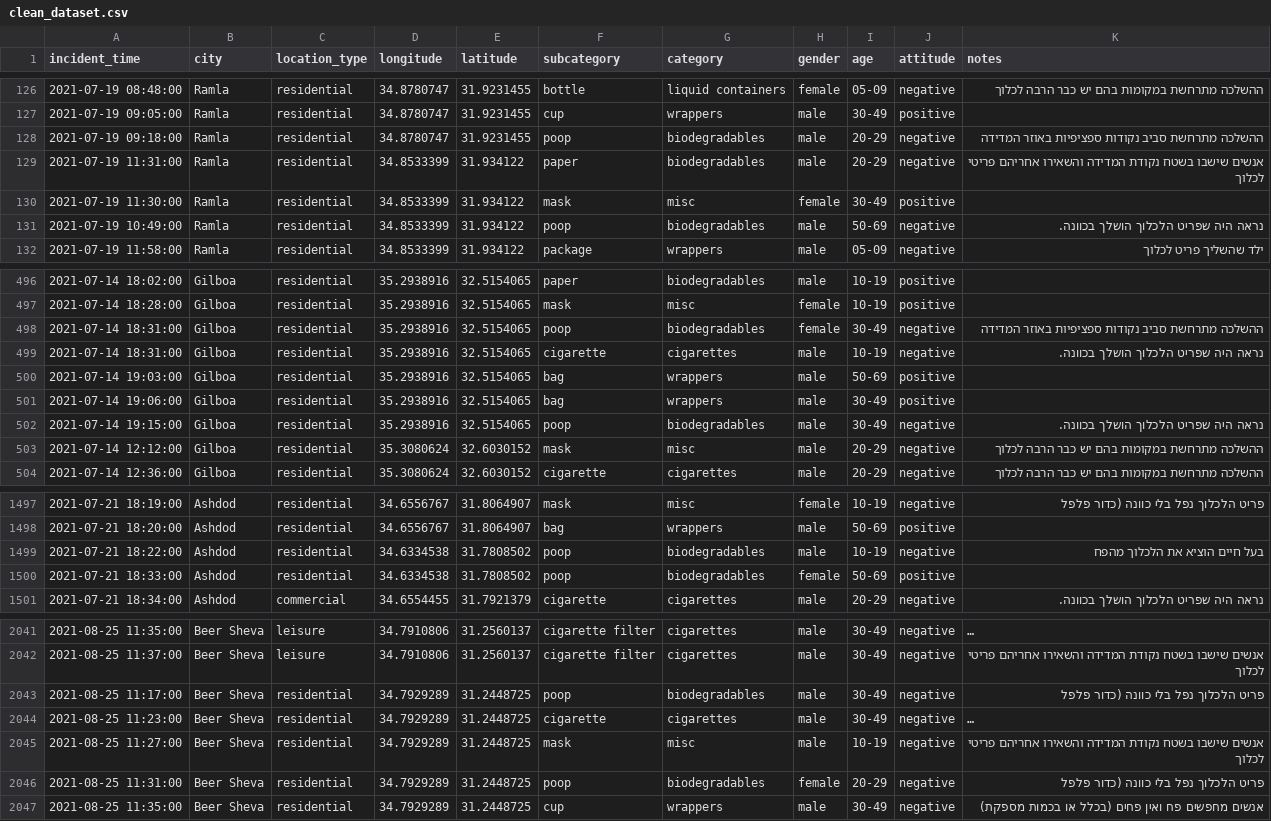
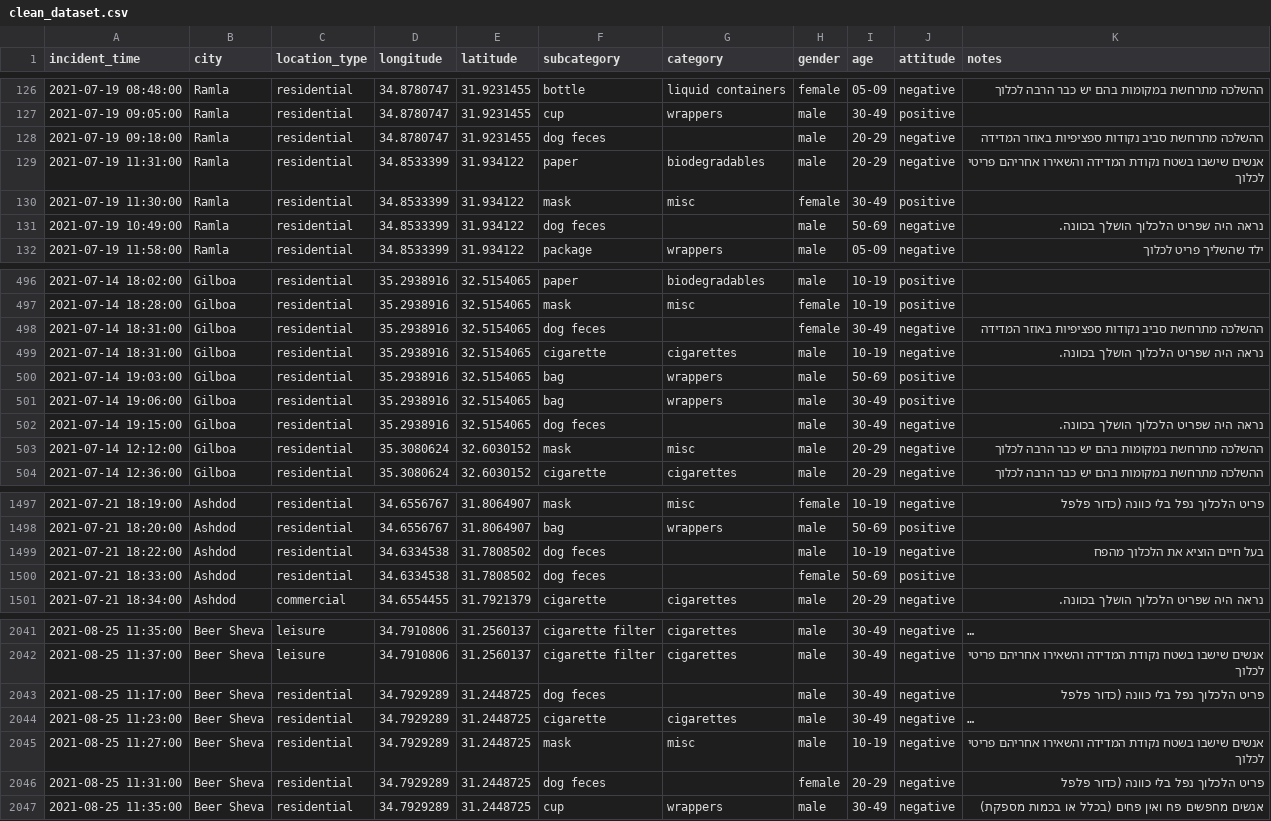
Before and after one commit to ColgateSmile/Visualization_Project_littering-incidents-Israel, a CSV file: data/clean_dataset.csv, drawn as a sheet; only a part is shown, gaps mark what is left out; long unchanged cells end in …; the diff covers the shown part only; the diff names each change by its address in the sheet, - before the commit and + after, or states it on an @@ line.

Commit message:
renamed poop to dog feces

```diff
--- a/data/clean_dataset.csv
+++ b/data/clean_dataset.csv
-F128 (subcategory): poop
+F128 (subcategory): dog feces
-G128 (category): biodegradables
+G128 (category): (empty)
-F131 (subcategory): poop
+F131 (subcategory): dog feces
-G131 (category): biodegradables
+G131 (category): (empty)
-F498 (subcategory): poop
+F498 (subcategory): dog feces
-G498 (category): biodegradables
+G498 (category): (empty)
-F502 (subcategory): poop
+F502 (subcategory): dog feces
-G502 (category): biodegradables
+G502 (category): (empty)
-F1499:F1500 (subcategory): poop
+F1499:F1500 (subcategory): dog feces
-G1499:G1500 (category): biodegradables
+G1499:G1500 (category): (empty)
-F2043 (subcategory): poop
+F2043 (subcategory): dog feces
-G2043 (category): biodegradables
+G2043 (category): (empty)
-F2046 (subcategory): poop
+F2046 (subcategory): dog feces
-G2046 (category): biodegradables
+G2046 (category): (empty)
```
Also changed, not shown: 122 edited cells elsewhere in this file, visualization/ideas/clean_dataset.csv, 2 other files.
